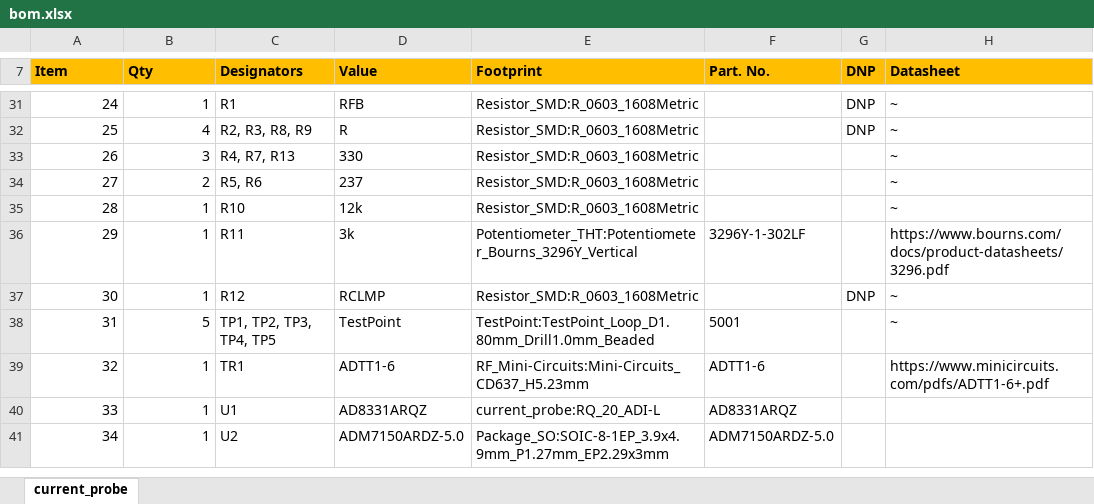
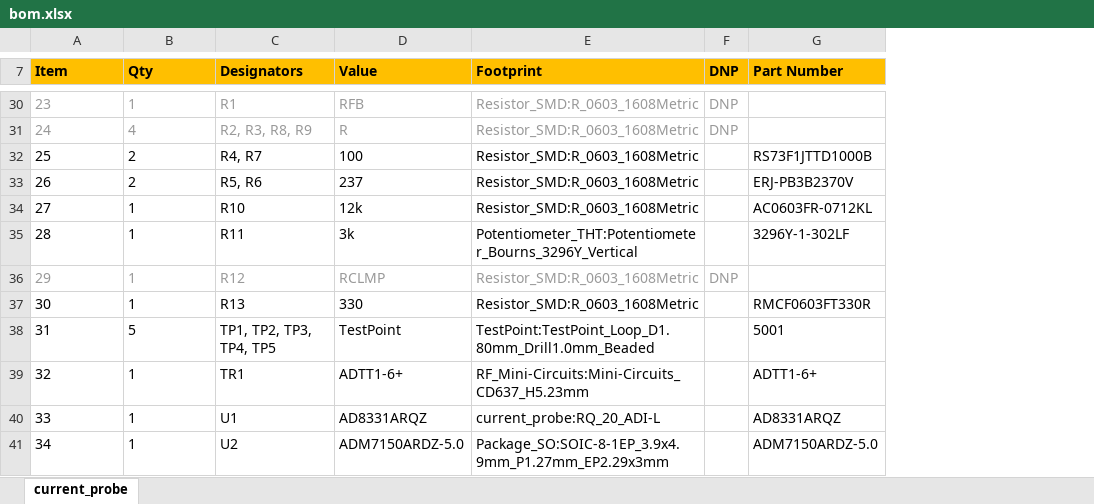
Before and after one commit to stgloorious/current-probe, an Excel workbook: docs/bom.xlsx, sheet current_probe, drawn as a sheet; only a part is shown, gaps mark what is left out; values as stored, in another font and other column widths than the file's, no borders; removed rows and columns are numbered as before the commit, all else as after; the diff covers the shown part only; the diff names each change by its address in the sheet, - before the commit and + after, or states it on an @@ line.

Commit message:
Updated BOM and part numbers

```diff
--- a/docs/bom.xlsx (sheet current_probe)
+++ b/docs/bom.xlsx (sheet current_probe)
-column F (Part. No.), rows 36-41: 3296Y-1-302LF |  | 5001 | ADTT1-6 | AD8331ARQZ | ADM7150ARDZ-5.0
-column H (Datasheet), rows 31-32: ~ | ~; rows 34-39: ~ | ~ | https://www.bourns.com/docs/product-datasheets/3296.pdf | ~ | ~ | https://www.minicircuits.com/pdfs/ADTT1-6+.pdf
+column G (Part Number), rows 33-35: ERJ-PB3B2370V | AC0603FR-0712KL | 3296Y-1-302LF; rows 38-41: 5001 | ADTT1-6+ | AD8331ARQZ | ADM7150ARDZ-5.0
@@ column A (Item) renumbered between rows 27 and 36 @@
-A30:B31 alignment: right
+A30:B31 alignment: left
-A30:E31 text colour: black
+A30:E31 text colour: #999999
-F30:F31 text colour: black
+F30:F31 text colour: #999999
-row 33: 26 | 3 | R4, R7, R13 | 330 | Resistor_SMD:R_0603_1608Metric |  |  | ~
+row 32: 25 | 2 | R4, R7 | 100 | Resistor_SMD:R_0603_1608Metric |  | RS73F1JTTD1000B
-A33:B36 alignment: right
+A33:B36 alignment: left
-A36:E36 text colour: black
+A36:E36 text colour: #999999
-F36 text colour: black
+F36 text colour: #999999
+row 37: 30 | 1 | R13 | 330 | Resistor_SMD:R_0603_1608Metric |  | RMCF0603FT330R
-A38:B41 alignment: right
+A38:B41 alignment: left
-D39 (Value): ADTT1-6
+D39 (Value): ADTT1-6+
```
Also changed, not shown: 1 removed row, 3 edited cells and cell formats elsewhere in this sheet, 4 other files.
